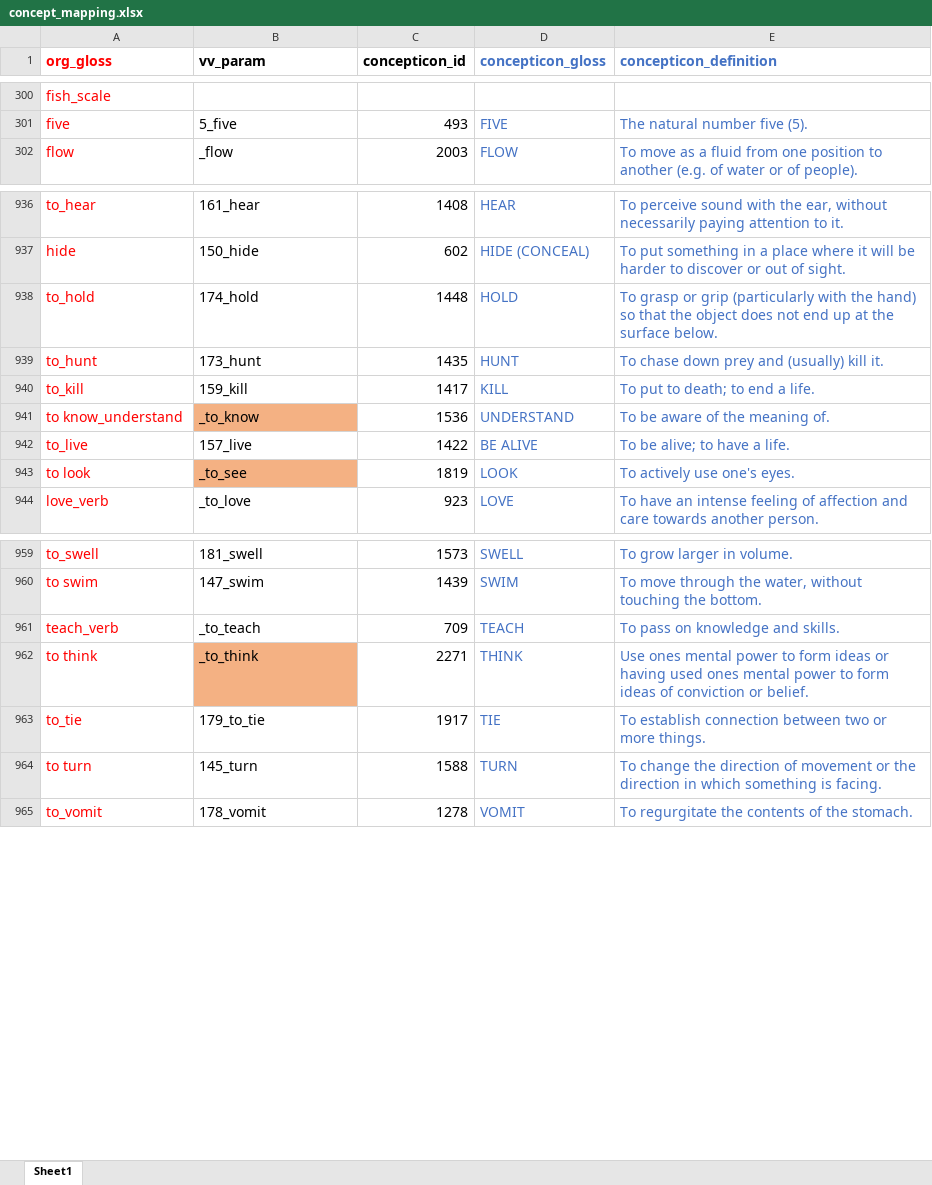
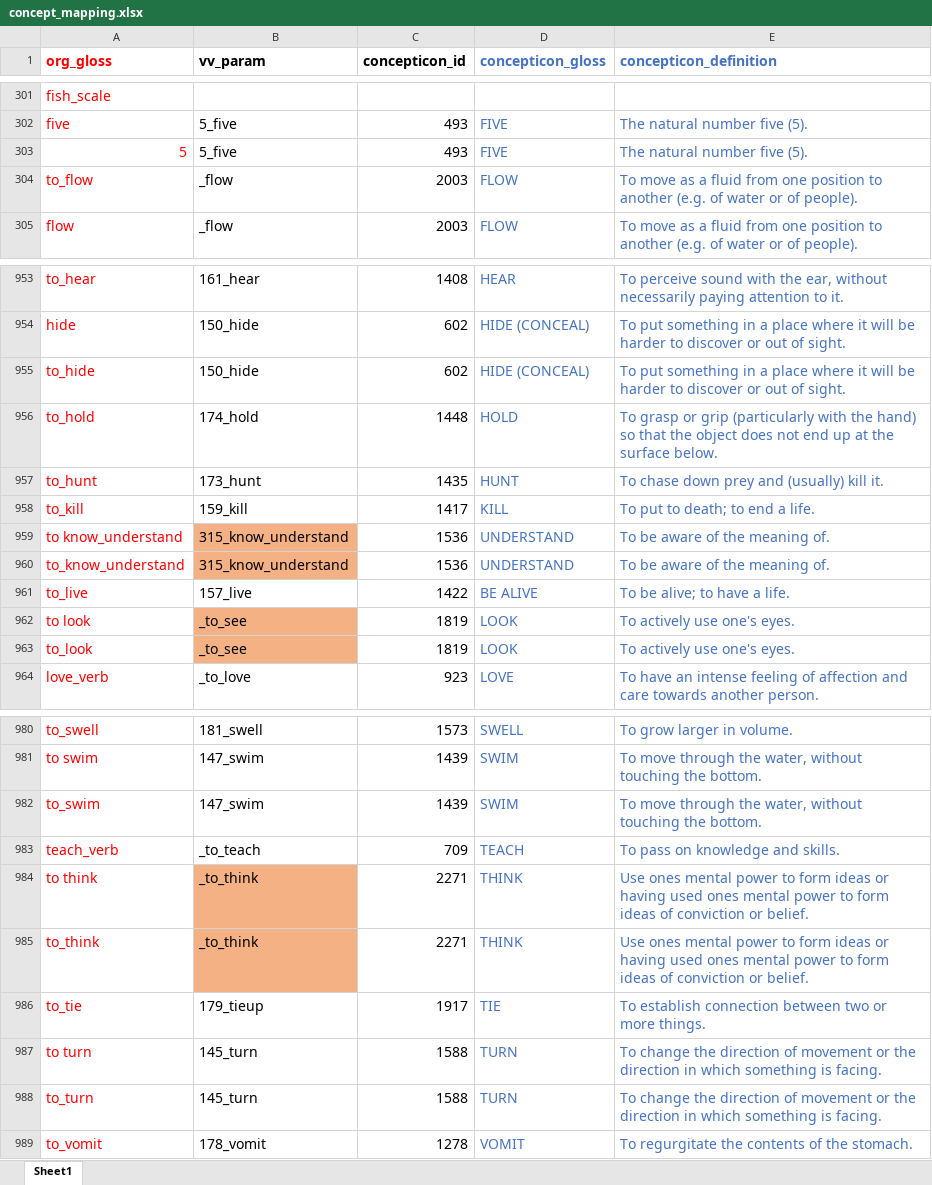
Before and after one commit to lexibank/vanuatuvoices, an Excel workbook: raw/concept_mapping.xlsx, sheet Sheet1, drawn as a sheet; only a part is shown, gaps mark what is left out; values as stored, in another font and other column widths than the file's, no borders; addresses are those after the commit; the diff covers the shown part only; the diff names each change by its address in the sheet, - before the commit and + after, or states it on an @@ line.

```diff
--- a/raw/concept_mapping.xlsx (sheet Sheet1)
+++ b/raw/concept_mapping.xlsx (sheet Sheet1)
+row 303: 5 | 5_five | 493 | FIVE | The natural number five (5).
+row 304: to_flow | _flow | 2003 | FLOW | To move as a fluid from one position to another (e.g. of water or of people).
+row 955: to_hide | 150_hide | 602 | HIDE (CONCEAL) | To put something in a place where it will be harder to discover or out of sight.
-B959 (vv_param): _to_know
+B959 (vv_param): 315_know_understand
+row 960: to_know_understand | 315_know_understand | 1536 | UNDERSTAND | To be aware of the meaning of.
+row 963: to_look | _to_see | 1819 | LOOK | To actively use one's eyes.
+row 982: to_swim | 147_swim | 1439 | SWIM | To move through the water, without touching the bottom.
+row 985: to_think | _to_think | 2271 | THINK | Use ones mental power to form ideas or having used ones mental power to form ideas of conviction or belief.
-B986 (vv_param): 179_to_tie
+B986 (vv_param): 179_tieup
+row 988: to_turn | 145_turn | 1588 | TURN | To change the direction of movement or the direction in which something is facing.
```
Also changed, not shown: 18 added rows and 8 edited cells elsewhere in this sheet, 15 other files.
